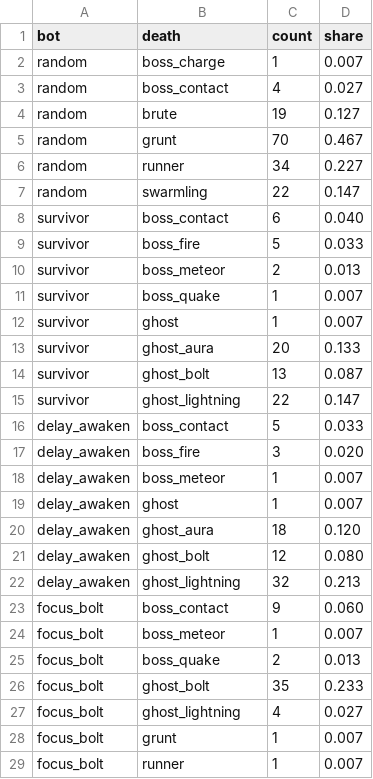
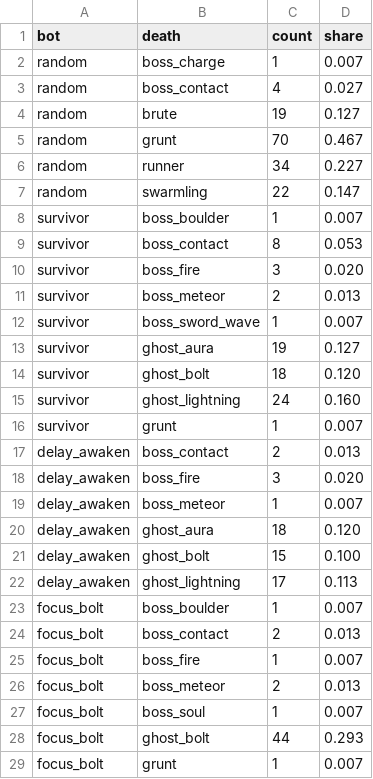
Before and after one commit to kimpro4214/100sec-corps, a CSV file: playtest/legion/deaths.csv, drawn as a sheet; only a part is shown; the diff covers the shown part only.

```diff
--- a/playtest/legion/deaths.csv
+++ b/playtest/legion/deaths.csv
@@ -7,23 +7,23 @@ random,runner,34,0.227
 random,swarmling,22,0.147
-survivor,boss_contact,6,0.040
-survivor,boss_fire,5,0.033
+survivor,boss_boulder,1,0.007
+survivor,boss_contact,8,0.053
+survivor,boss_fire,3,0.020
 survivor,boss_meteor,2,0.013
-survivor,boss_quake,1,0.007
-survivor,ghost,1,0.007
-survivor,ghost_aura,20,0.133
-survivor,ghost_bolt,13,0.087
-survivor,ghost_lightning,22,0.147
-delay_awaken,boss_contact,5,0.033
+survivor,boss_sword_wave,1,0.007
+survivor,ghost_aura,19,0.127
+survivor,ghost_bolt,18,0.120
+survivor,ghost_lightning,24,0.160
+survivor,grunt,1,0.007
+delay_awaken,boss_contact,2,0.013
 delay_awaken,boss_fire,3,0.020
 delay_awaken,boss_meteor,1,0.007
-delay_awaken,ghost,1,0.007
 delay_awaken,ghost_aura,18,0.120
-delay_awaken,ghost_bolt,12,0.080
-delay_awaken,ghost_lightning,32,0.213
-focus_bolt,boss_contact,9,0.060
-focus_bolt,boss_meteor,1,0.007
-focus_bolt,boss_quake,2,0.013
-focus_bolt,ghost_bolt,35,0.233
-focus_bolt,ghost_lightning,4,0.027
+delay_awaken,ghost_bolt,15,0.100
+delay_awaken,ghost_lightning,17,0.113
+focus_bolt,boss_boulder,1,0.007
+focus_bolt,boss_contact,2,0.013
+focus_bolt,boss_fire,1,0.007
+focus_bolt,boss_meteor,2,0.013
+focus_bolt,boss_soul,1,0.007
+focus_bolt,ghost_bolt,44,0.293
 focus_bolt,grunt,1,0.007
-focus_bolt,runner,1,0.007
```
Also changed, not shown: 4 removed rows and 12 edited cells elsewhere in this file, playtest/legion/bosses.csv, playtest/legion/choices.csv, 5 other files.
